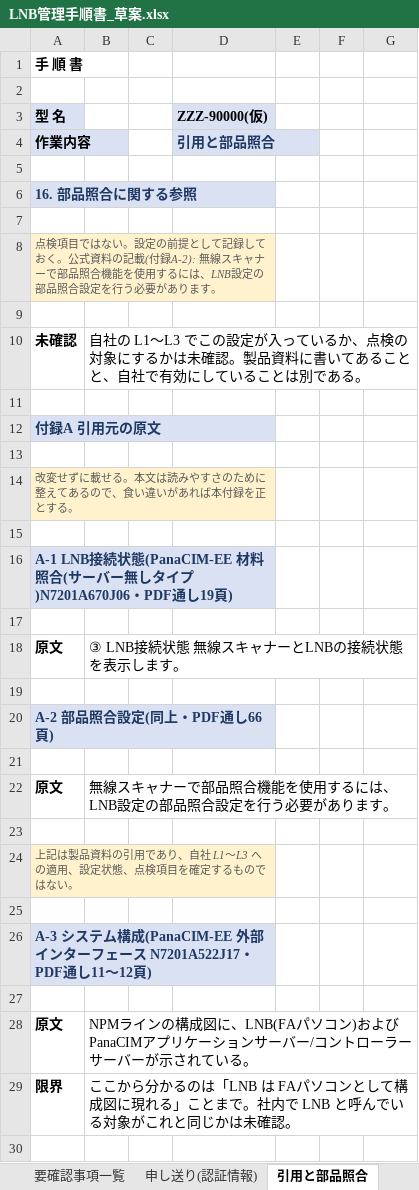
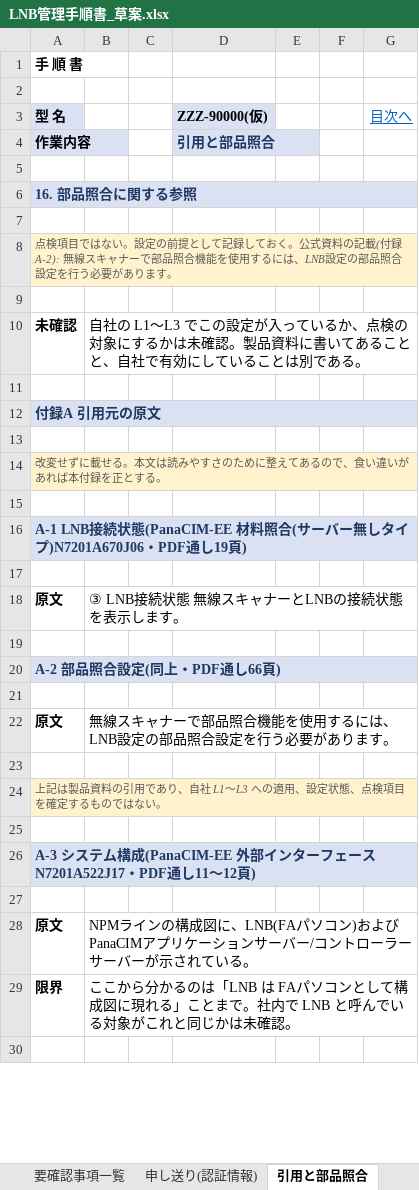
Before and after one commit to nk-shino/work_vault, an Excel workbook: workvault-sync/10_業務全般/PanaCIM_LNB/01_成果物/LNB管理手順書_草案.xlsx, sheet 引用と部品照合, drawn as a sheet; only a part is shown; values as stored, in another font and other column widths than the file's, no borders; the diff covers the shown part only; the diff names each change by its address in the sheet, - before the commit and + after, or states it on an @@ line.

```diff
--- a/workvault-sync/10_業務全般/PanaCIM_LNB/01_成果物/LNB管理手順書_草案.xlsx (sheet 引用と部品照合)
+++ b/workvault-sync/10_業務全般/PanaCIM_LNB/01_成果物/LNB管理手順書_草案.xlsx (sheet 引用と部品照合)
-G3: (empty)
+G3: 目次へ
-A6:D6 merged
+A6:G6 merged
-A8:D8 merged
+A8:G8 merged
-A12:D12 merged
+A12:G12 merged
-A14:D14 merged
+A14:G14 merged
-A16:D16 merged
+A16:G16 merged
-A20:D20 merged
+A20:G20 merged
-A24:D24 merged
+A24:G24 merged
-A26:D26 merged
+A26:G26 merged
```
Also changed, not shown: merged cells elsewhere in this sheet, sheet 日次点検, sheet 改訂履歴, sheet 異常時の対応, sheet チェックシート(日次), sheet 申し送り(認証情報), sheet 管理体制, 11 more sheets, workvault-sync/10_業務全般/PanaCIM_LNB/01_成果物/PanaCIM管理手順書_草案.xlsx, 6 other files.
